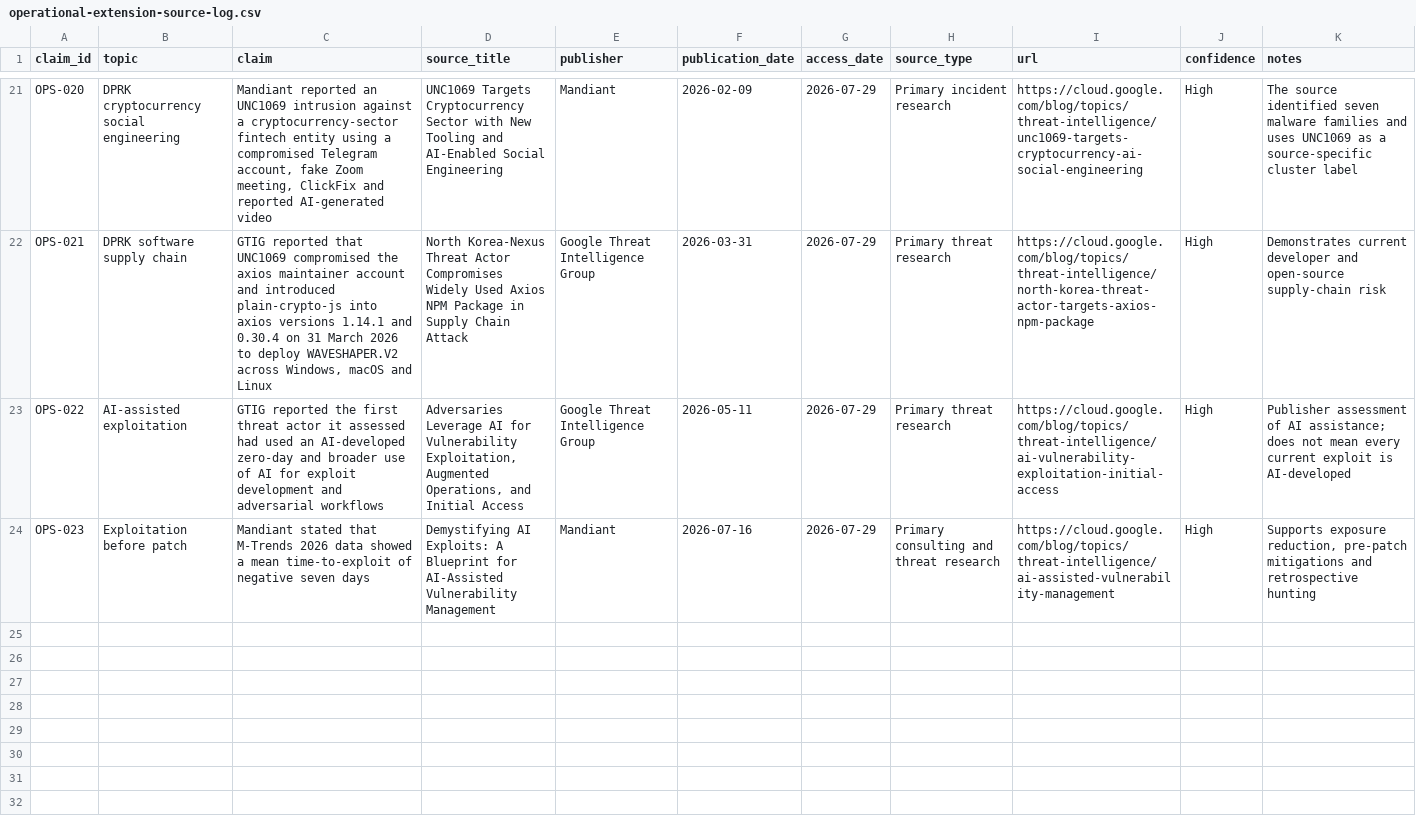
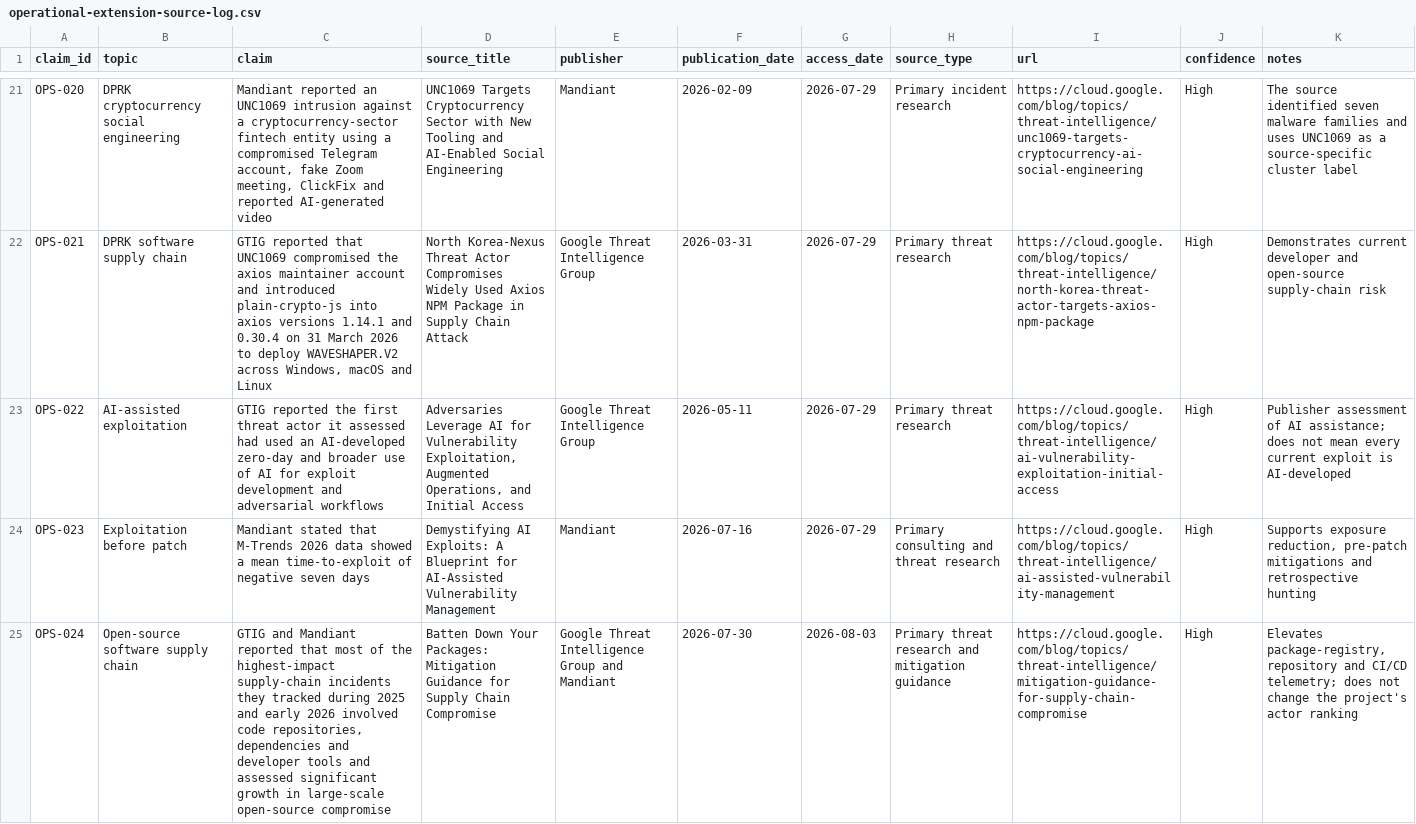
Before and after one commit to theluckydraco-stack/blue-team-level-1-portfolio-, a CSV file: threat-intelligence/financial-sector-threat-landscape/data/operational-extension-source-log.csv, drawn as a sheet; only a part is shown, gaps mark what is left out; the diff covers the shown part only; the diff names each change by its address in the sheet, - before the commit and + after, or states it on an @@ line.

Commit message:
Add August 2026 supply-chain and actor-naming sources

```diff
--- a/threat-intelligence/financial-sector-threat-landscape/data/operational-extension-source-log.csv
+++ b/threat-intelligence/financial-sector-threat-landscape/data/operational-extension-source-log.csv
+row 25: OPS-024 | Open-source software supply chain | GTIG and Mandiant reported that most of the highest-impact supply-chain incidents they tracked during 2025 and early 2026 involved code repositories, dependencies and developer tools and assessed significant growth in large-scale open-source compromise | Batten Down Your Packages: Mitigation Guidance for Supply Chain Compromise | Google Threat Intelligence Group and Mandiant | 2026-07-30 | 2026-08-03 | Primary threat research and mitigation guidance | https://cloud.google.com/blog/topics/threat-intelligence/mitigation-guidance-for-supply-chain-compromise | High | Elevates package-registry, repository and CI/CD telemetry; does not change the project's actor ranking
```
Also changed, not shown: 1 added row elsewhere in this file.
